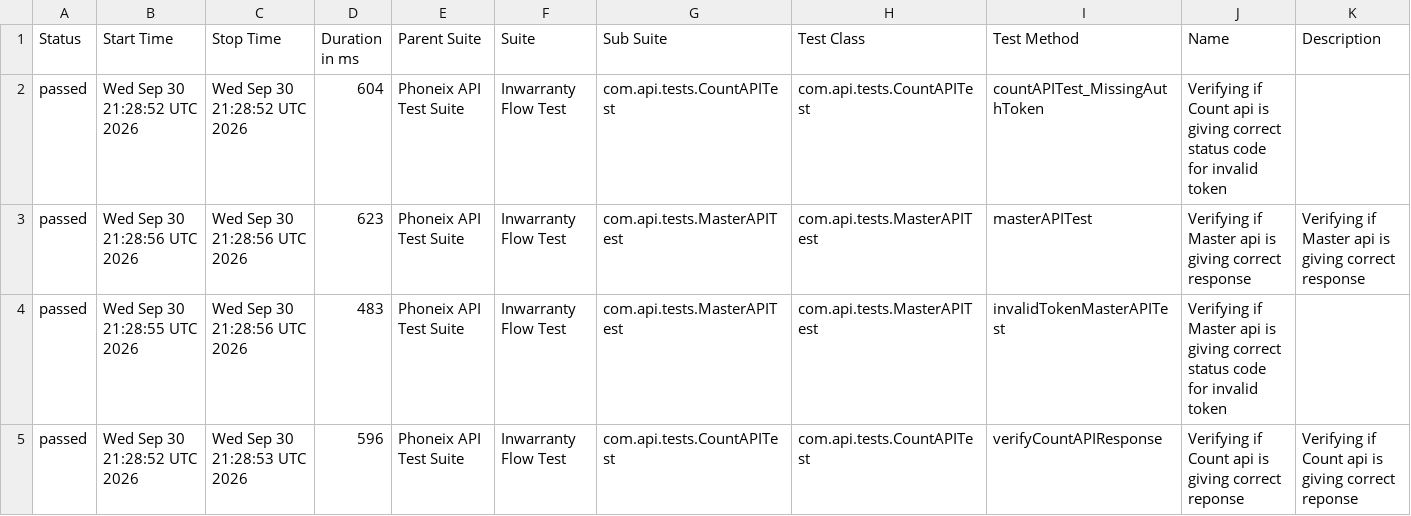
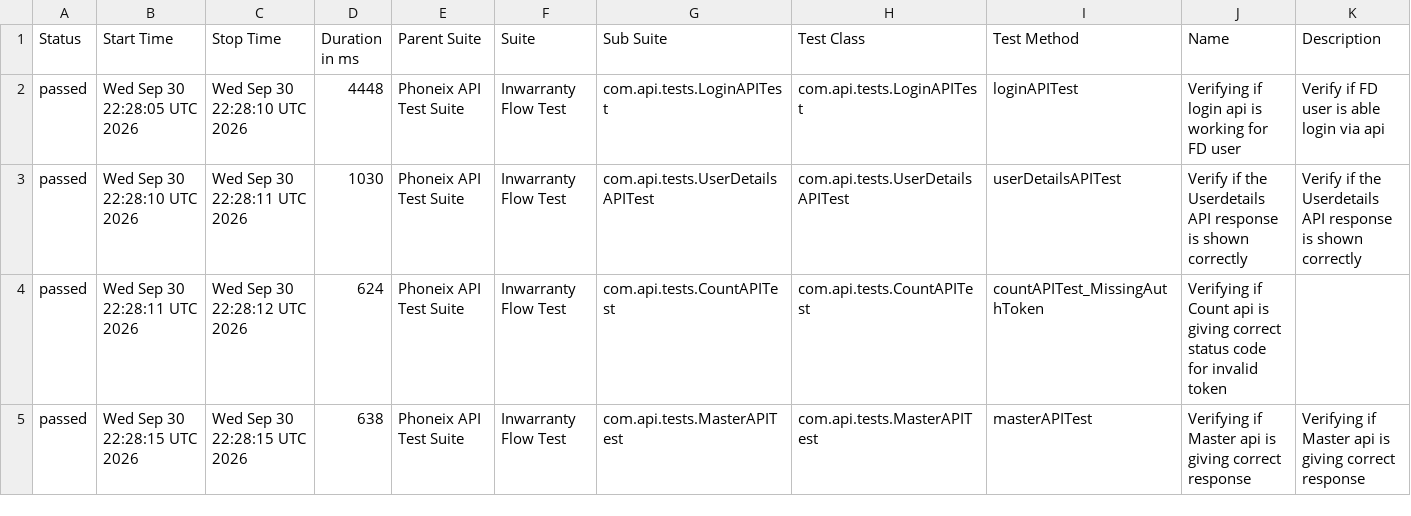
Before and after one commit to syed-sabir75/PhonexTestAutomationFramework, a CSV file: data/suites.csv, drawn as a sheet; only a part is shown; the diff covers the shown part only.

```diff
--- a/data/suites.csv
+++ b/data/suites.csv
@@ -1,5 +1,5 @@
 "Status","Start Time","Stop Time","Duration in ms","Parent Suite","Suite","Sub Suite","Test Class","Test Method","Name","Description"
-"passed","Wed Sep 30 21:28:52 UTC 2026","Wed Sep 30 21:28:52 UTC 2026","604","Phoneix API Test Suite","Inwarranty Flow Test","com.api.tests.CountAPITest","com.api.tests.CountAPITest","countAPITest_MissingAuthToken","Verifying if Count api is giving correct status code for invalid token",""
-"passed","Wed Sep 30 21:28:56 UTC 2026","Wed Sep 30 21:28:56 UTC 2026","623","Phoneix API Test Suite","Inwarranty Flow Test","com.api.tests.MasterAPITest","com.api.tests.MasterAPITest","masterAPITest","Verifying if Master api is giving correct response","Verifying if Master api is giving correct response"
-"passed","Wed Sep 30 21:28:55 UTC 2026","Wed Sep 30 21:28:56 UTC 2026","483","Phoneix API Test Suite","Inwarranty Flow Test","com.api.tests.MasterAPITest","com.api.tests.MasterAPITest","invalidTokenMasterAPITest","Verifying if Master api is giving correct status code for invalid token",""
-"passed","Wed Sep 30 21:28:52 UTC 2026","Wed Sep 30 21:28:53 UTC 2026","596","Phoneix API Test Suite","Inwarranty Flow Test","com.api.tests.CountAPITest","com.api.tests.CountAPITest","verifyCountAPIResponse","Verifying if Count api is giving correct reponse","Verifying if Count api is giving correct reponse"
+"passed","Wed Sep 30 22:28:05 UTC 2026","Wed Sep 30 22:28:10 UTC 2026","4448","Phoneix API Test Suite","Inwarranty Flow Test","com.api.tests.LoginAPITest","com.api.tests.LoginAPITest","loginAPITest","Verifying if login api is working for FD user","Verify if FD user is able login via api"
+"passed","Wed Sep 30 22:28:10 UTC 2026","Wed Sep 30 22:28:11 UTC 2026","1030","Phoneix API Test Suite","Inwarranty Flow Test","com.api.tests.UserDetailsAPITest","com.api.tests.UserDetailsAPITest","userDetailsAPITest","Verify if the Userdetails API response is shown correctly","Verify if the Userdetails API response is shown correctly"
+"passed","Wed Sep 30 22:28:11 UTC 2026","Wed Sep 30 22:28:12 UTC 2026","624","Phoneix API Test Suite","Inwarranty Flow Test","com.api.tests.CountAPITest","com.api.tests.CountAPITest","countAPITest_MissingAuthToken","Verifying if Count api is giving correct status code for invalid token",""
+"passed","Wed Sep 30 22:28:15 UTC 2026","Wed Sep 30 22:28:15 UTC 2026","638","Phoneix API Test Suite","Inwarranty Flow Test","com.api.tests.MasterAPITest","com.api.tests.MasterAPITest","masterAPITest","Verifying if Master api is giving correct response","Verifying if Master api is giving correct response"
```
Also changed, not shown: 22 edited cells elsewhere in this file, data/behaviors.csv, 51 other files.
